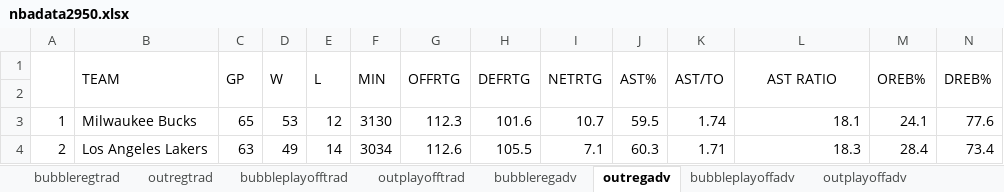
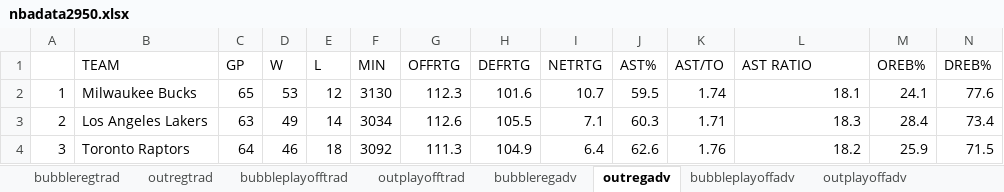
Before and after one commit to krishanweber3/info2950project, an Excel workbook: nbadata2950.xlsx, sheet outregadv, drawn as a sheet; only a part is shown; the shorter side is filled out with more unchanged rows; values as stored, in another font and other column widths than the file's, no borders; rows hold the shown columns only; the diff covers the shown part only; the diff names each change by its address in the sheet, - before the commit and + after, or states it on an @@ line.

```diff
--- a/nbadata2950.xlsx (sheet outregadv)
+++ b/nbadata2950.xlsx (sheet outregadv)
-A1:A2 merged
-B1:B2 merged
-C1:C2 merged
-D1:D2 merged
-E1:E2 merged
-F1:F2 merged
-G1:G2 merged
-H1:H2 merged
-I1:I2 merged
-J1:J2 merged
-K1:K2 merged
-L1 alignment: center
+L1 alignment: left
-L1:L2 merged
-M1:M2 merged
-N1:N2 merged
-row 2: (empty)
```
Also changed, not shown: merged cells elsewhere in this sheet, sheet bubbleplayoffadv, sheet outplayoffadv, sheet bubbleregadv.
